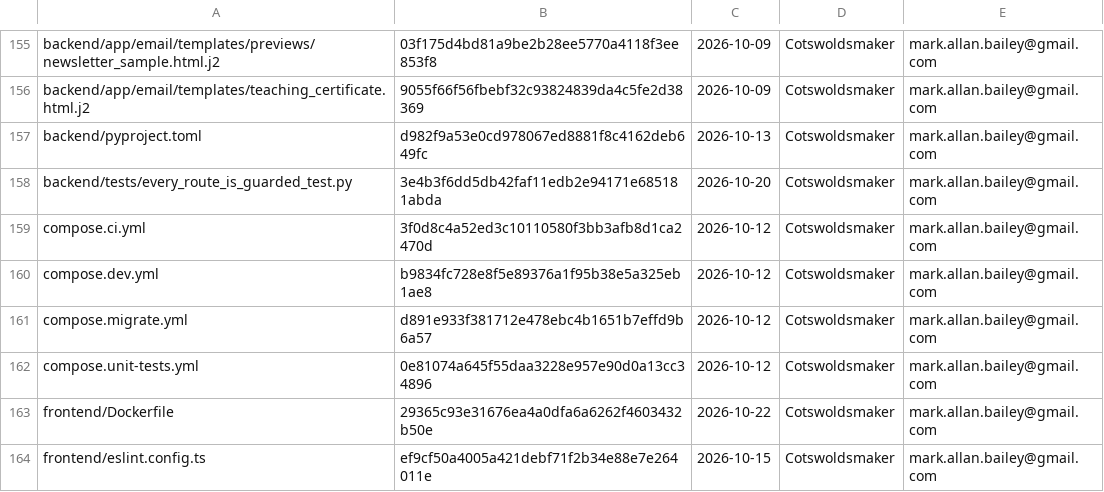
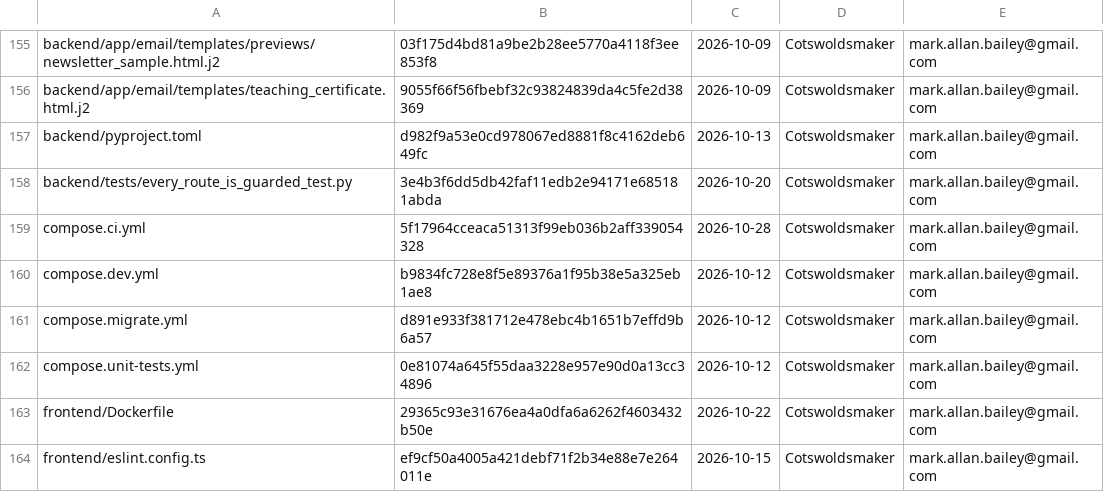
Before and after one commit to bailey-medics/quillmedical, a TSV file: audit/ledger.tsv, drawn as a sheet; only a part is shown, gaps mark what is left out.

```diff
--- a/audit/ledger.tsv
+++ b/audit/ledger.tsv
@@ -158,3 +158,3 @@ backend/pyproject.toml	d982f9a53e0cd978067ed8881f8c4162deb649fc	2026-10-13	Cotsw
 backend/tests/every_route_is_guarded_test.py	3e4b3f6dd5db42faf11edb2e94171e685181abda	2026-10-20	Cotswoldsmaker	mark.allan.bailey@gmail.com
-compose.ci.yml	3f0d8c4a52ed3c10110580f3bb3afb8d1ca2470d	2026-10-12	Cotswoldsmaker	mark.allan.bailey@gmail.com
+compose.ci.yml	5f17964cceaca51313f99eb036b2aff339054328	2026-10-28	Cotswoldsmaker	mark.allan.bailey@gmail.com
 compose.dev.yml	b9834fc728e8f5e89376a1f95b38e5a325eb1ae8	2026-10-12	Cotswoldsmaker	mark.allan.bailey@gmail.com
```
Also changed, not shown: 2 other files.
